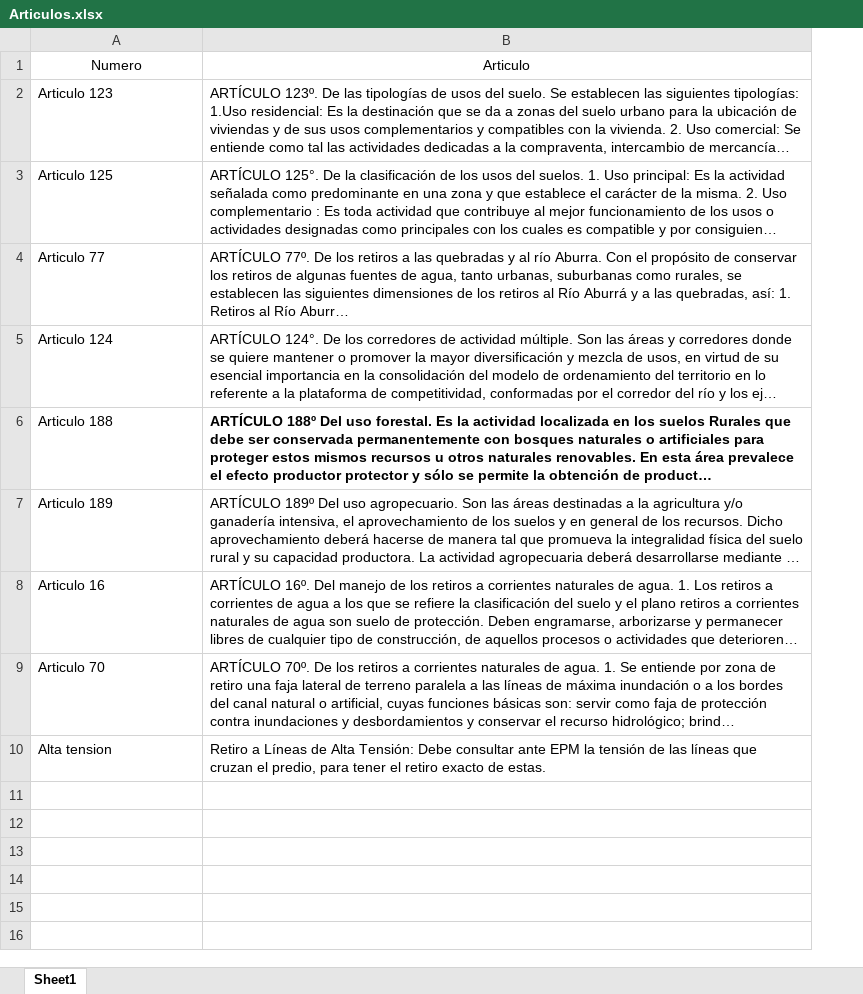
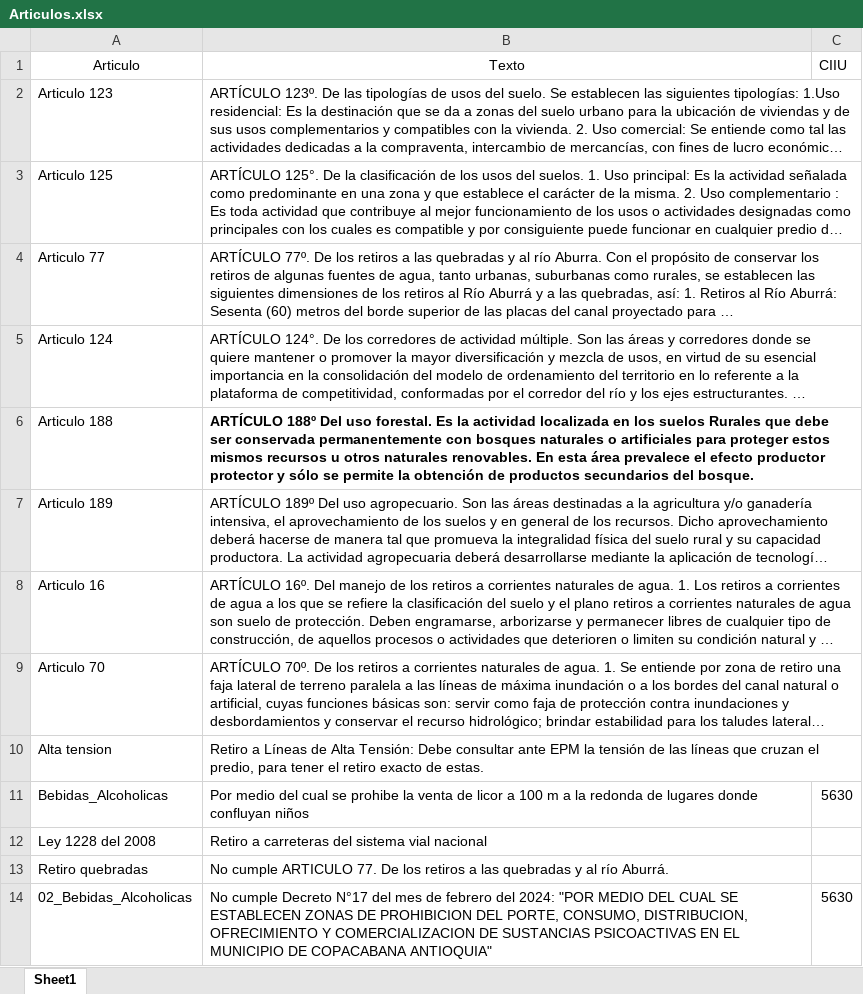
Before and after one commit to Santiagovelasquez119/Alcaldia, an Excel workbook: Bases de datos/Articulos.xlsx, sheet Sheet1, drawn as a sheet; long unchanged cells end in …; values as stored, in another font and other column widths than the file's, no borders; removed rows and columns are numbered as before the commit, all else as after; the diff names each change by its address in the sheet, - before the commit and + after, or states it on an @@ line.

```diff
--- a/Bases de datos/Articulos.xlsx (sheet Sheet1)
+++ b/Bases de datos/Articulos.xlsx (sheet Sheet1)
+column C, empty
-row 1: Numero | Articulo
+row 1: Articulo | Texto | CIIU
+row 11: Bebidas_Alcoholicas | Por medio del cual se prohibe la venta de licor a 100 m a la redonda de lugares donde confluyan niños | 5630
+row 12: Ley 1228 del 2008 | Retiro a carreteras del sistema vial nacional
+row 13: Retiro quebradas | No cumple ARTICULO 77. De los retiros a las quebradas y al río Aburrá.
+row 14: 02_Bebidas_Alcoholicas | No cumple Decreto N°17 del mes de febrero del 2024: "POR MEDIO DEL CUAL SE ESTABLECEN ZONAS DE PROHIBICION DEL PORTE, CONSUMO, DISTRIBUCION, OFRECIMIENTO Y COMERCIALIZACION DE SUSTANCIAS PSICOACTIVAS EN EL MUNICIPIO DE COPACABANA ANTIOQUIA" | 5630
```
Also changed, not shown: Bases de datos/cod_actividad.xlsx, 3 other files.
